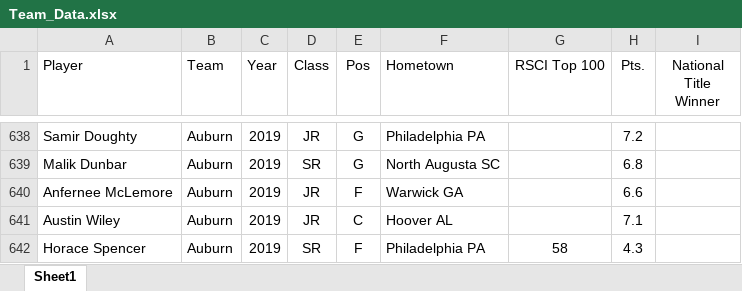
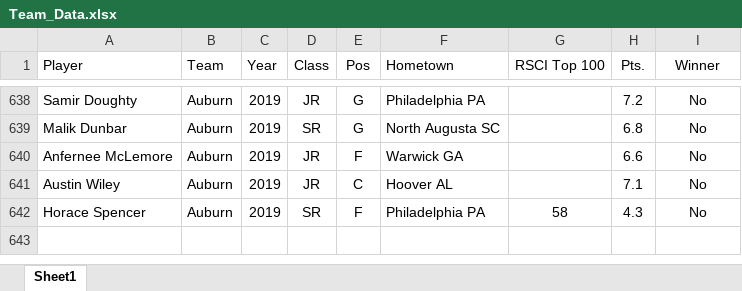
Before and after one commit to krosss1/1stProject_CollegeBBallAnalysis, an Excel workbook: Team_Data.xlsx, sheet Sheet1, drawn as a sheet; only a part is shown, gaps mark what is left out; values as stored, in another font and other column widths than the file's, no borders; the diff covers the shown part only; the diff names each change by its address in the sheet, - before the commit and + after, or states it on an @@ line.

```diff
--- a/Team_Data.xlsx (sheet Sheet1)
+++ b/Team_Data.xlsx (sheet Sheet1)
-I1: National Title Winner
+I1: Winner
-I638:I642 (Winner): (empty)
+I638:I642 (Winner): No
```
Also changed, not shown: 27 edited cells elsewhere in this sheet, 3 other files.
